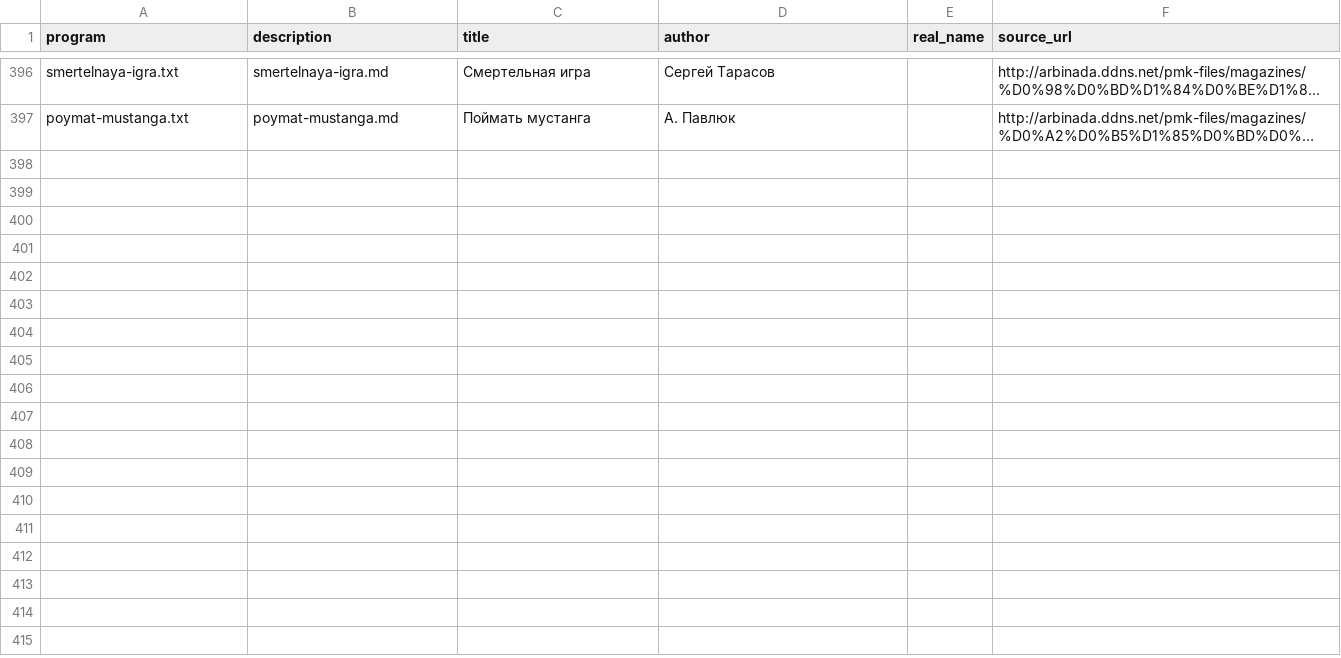
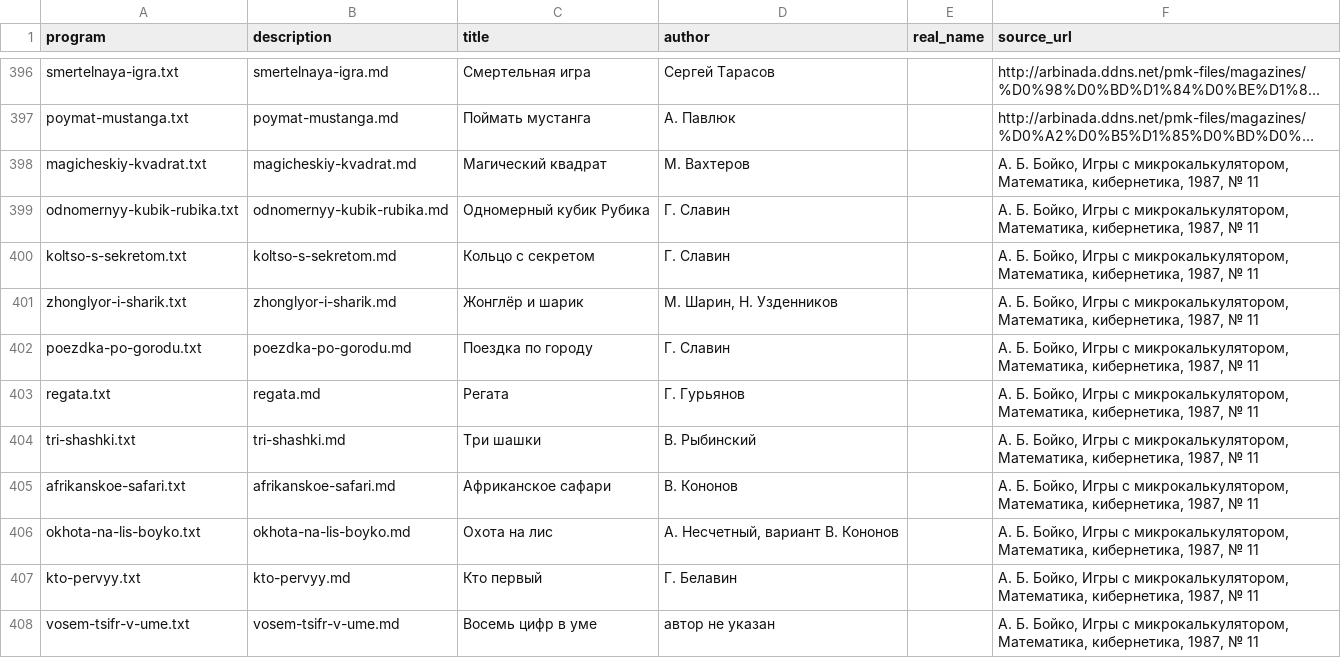
Before and after one commit to bolknote/MKPro, a TSV file: games/manifest.tsv, drawn as a sheet; only a part is shown, gaps mark what is left out; long unchanged cells end in …; the diff names each change by its address in the sheet, - before the commit and + after, or states it on an @@ line.

Commit message:
Add Boyko calculator games

```diff
--- a/games/manifest.tsv
+++ b/games/manifest.tsv
+row 398: magicheskiy-kvadrat.txt | magicheskiy-kvadrat.md | Магический квадрат | М. Вахтеров |  | А. Б. Бойко, Игры с микрокалькулятором, Математика, кибернетика, 1987, № 11
+row 399: odnomernyy-kubik-rubika.txt | odnomernyy-kubik-rubika.md | Одномерный кубик Рубика | Г. Славин |  | А. Б. Бойко, Игры с микрокалькулятором, Математика, кибернетика, 1987, № 11
+row 400: koltso-s-sekretom.txt | koltso-s-sekretom.md | Кольцо с секретом | Г. Славин |  | А. Б. Бойко, Игры с микрокалькулятором, Математика, кибернетика, 1987, № 11
+row 401: zhonglyor-i-sharik.txt | zhonglyor-i-sharik.md | Жонглёр и шарик | М. Шарин, Н. Узденников |  | А. Б. Бойко, Игры с микрокалькулятором, Математика, кибернетика, 1987, № 11
+row 402: poezdka-po-gorodu.txt | poezdka-po-gorodu.md | Поездка по городу | Г. Славин |  | А. Б. Бойко, Игры с микрокалькулятором, Математика, кибернетика, 1987, № 11
+row 403: regata.txt | regata.md | Регата | Г. Гурьянов |  | А. Б. Бойко, Игры с микрокалькулятором, Математика, кибернетика, 1987, № 11
+row 404: tri-shashki.txt | tri-shashki.md | Три шашки | В. Рыбинский |  | А. Б. Бойко, Игры с микрокалькулятором, Математика, кибернетика, 1987, № 11
+row 405: afrikanskoe-safari.txt | afrikanskoe-safari.md | Африканское сафари | В. Кононов |  | А. Б. Бойко, Игры с микрокалькулятором, Математика, кибернетика, 1987, № 11
+row 406: okhota-na-lis-boyko.txt | okhota-na-lis-boyko.md | Охота на лис | А. Несчетный, вариант В. Кононов |  | А. Б. Бойко, Игры с микрокалькулятором, Математика, кибернетика, 1987, № 11
+row 407: kto-pervyy.txt | kto-pervyy.md | Кто первый | Г. Белавин |  | А. Б. Бойко, Игры с микрокалькулятором, Математика, кибернетика, 1987, № 11
+row 408: vosem-tsifr-v-ume.txt | vosem-tsifr-v-ume.md | Восемь цифр в уме | автор не указан |  | А. Б. Бойко, Игры с микрокалькулятором, Математика, кибернетика, 1987, № 11
```
Also changed, not shown: 23 other files.
